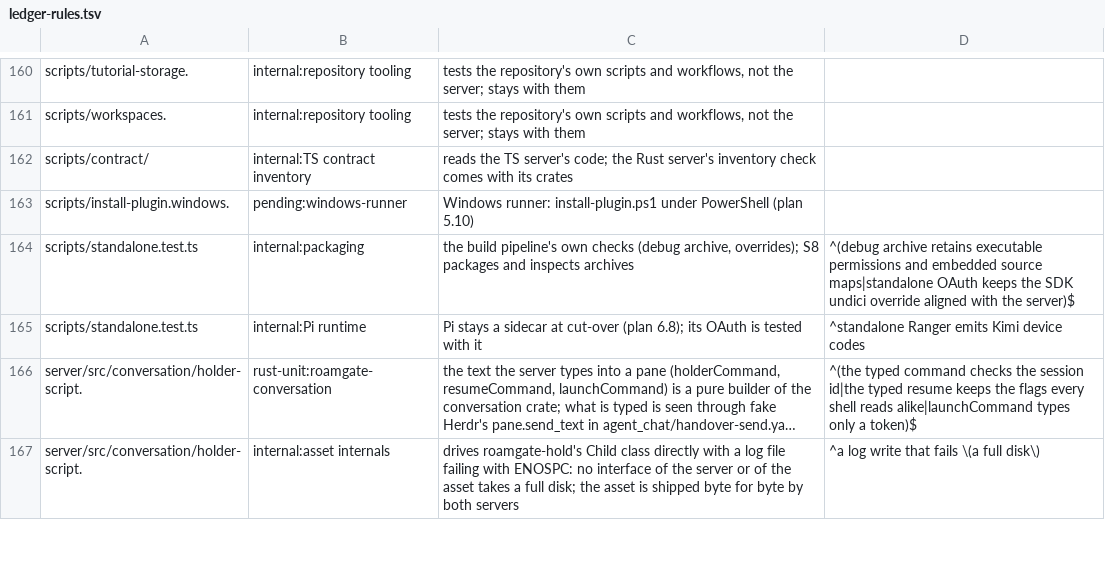
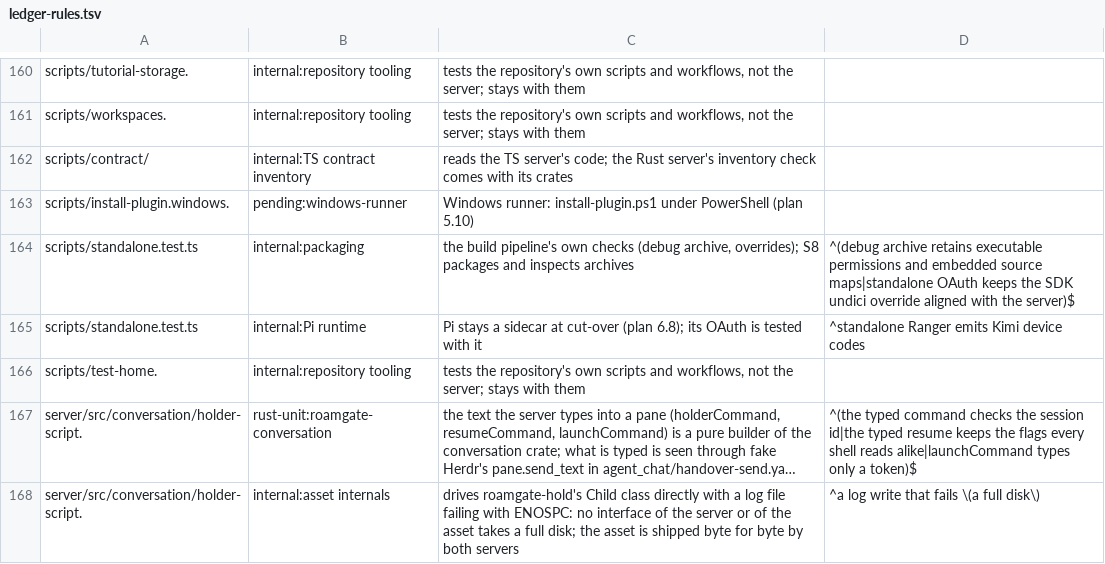
Before and after one commit to thiblahute/roamgate, a TSV file: parity/ledger-rules.tsv, drawn as a sheet; only a part is shown, gaps mark what is left out; long unchanged cells end in …; the diff names each change by its address in the sheet, - before the commit and + after, or states it on an @@ line.

Commit message:
Map the test home's tests in the ledger as repository tooling

```diff
--- a/parity/ledger-rules.tsv
+++ b/parity/ledger-rules.tsv
+row 166: scripts/test-home. | internal:repository tooling | tests the repository's own scripts and workflows, not the server; stays with them
```
